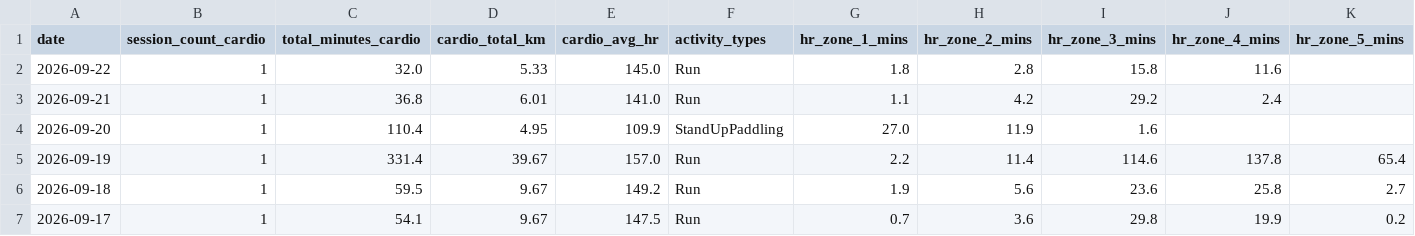
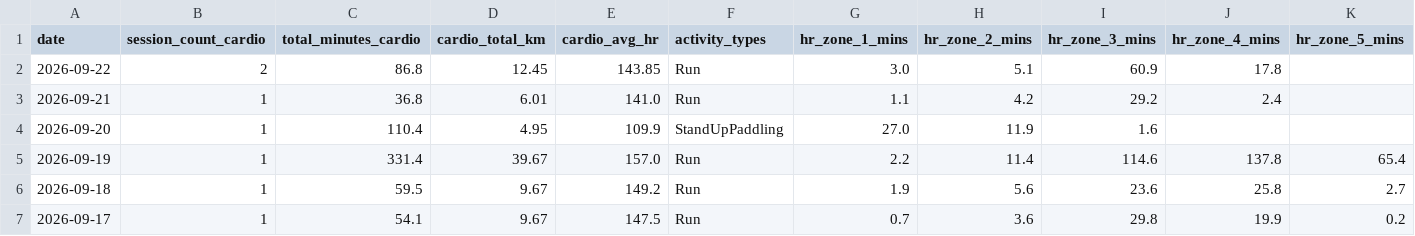
Before and after one commit to mandrew723/training-data, a CSV file: summary.csv, drawn as a sheet; only a part is shown.

```diff
--- a/summary.csv
+++ b/summary.csv
@@ -1,3 +1,3 @@
 date,session_count_cardio,total_minutes_cardio,cardio_total_km,cardio_avg_hr,activity_types,hr_zone_1_mins,hr_zone_2_mins,hr_zone_3_mins,hr_zone_4_mins,hr_zone_5_mins
-2026-09-22,1,32.0,5.33,145.0,Run,1.8,2.8,15.8,11.6,
+2026-09-22,2,86.8,12.45,143.85,Run,3.0,5.1,60.9,17.8,
 2026-09-21,1,36.8,6.01,141.0,Run,1.1,4.2,29.2,2.4,
```
